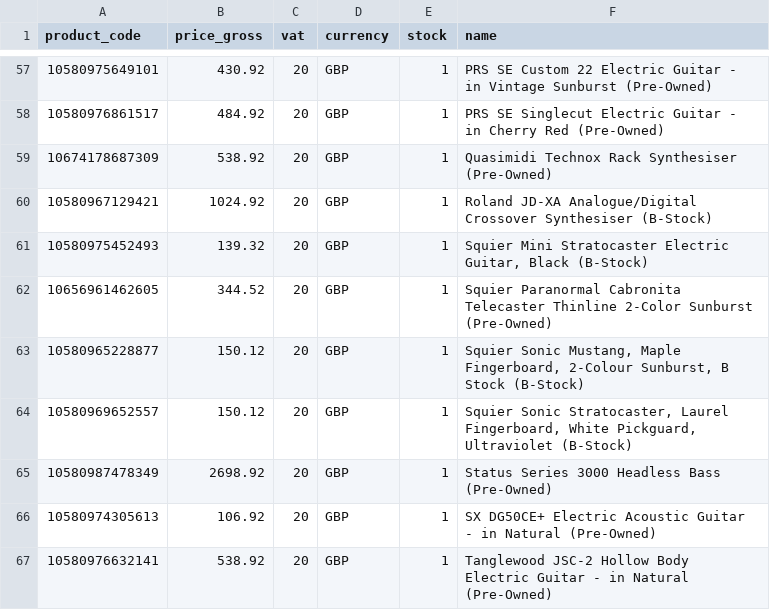
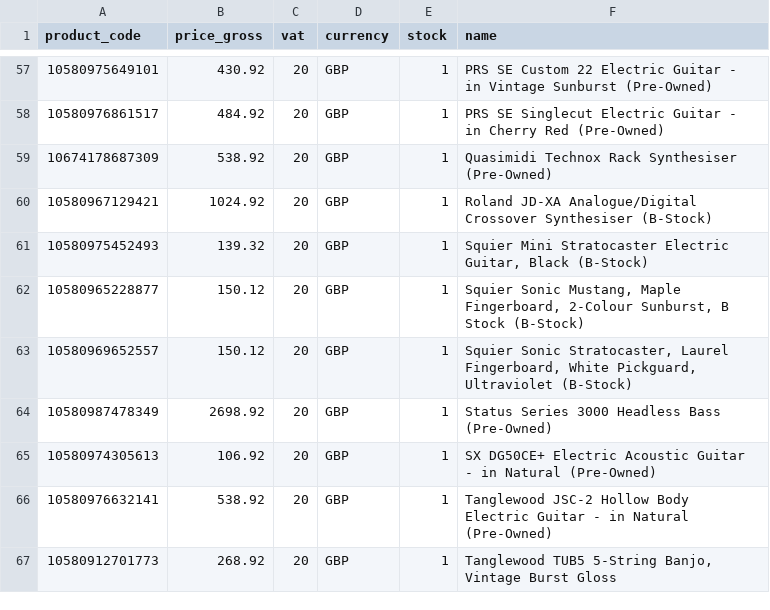
Before and after one commit to brendanrefurbed/mosmusic-feeds-public, a CSV file: mosmusic_refurbed_import.csv, drawn as a sheet; only a part is shown, gaps mark what is left out; the shorter side is filled out with more unchanged rows.

```diff
--- a/mosmusic_refurbed_import.csv
+++ b/mosmusic_refurbed_import.csv
@@ -61,3 +61,2 @@ product_code;price_gross;vat;currency;stock;name
 10580975452493;139.32;20;GBP;1;Squier Mini Stratocaster Electric Guitar, Black (B-Stock)
-10656961462605;344.52;20;GBP;1;Squier Paranormal Cabronita Telecaster Thinline 2-Color Sunburst (Pre-Owned)
 10580965228877;150.12;20;GBP;1;Squier Sonic Mustang, Maple Fingerboard, 2-Colour Sunburst, B Stock (B-Stock)
```
